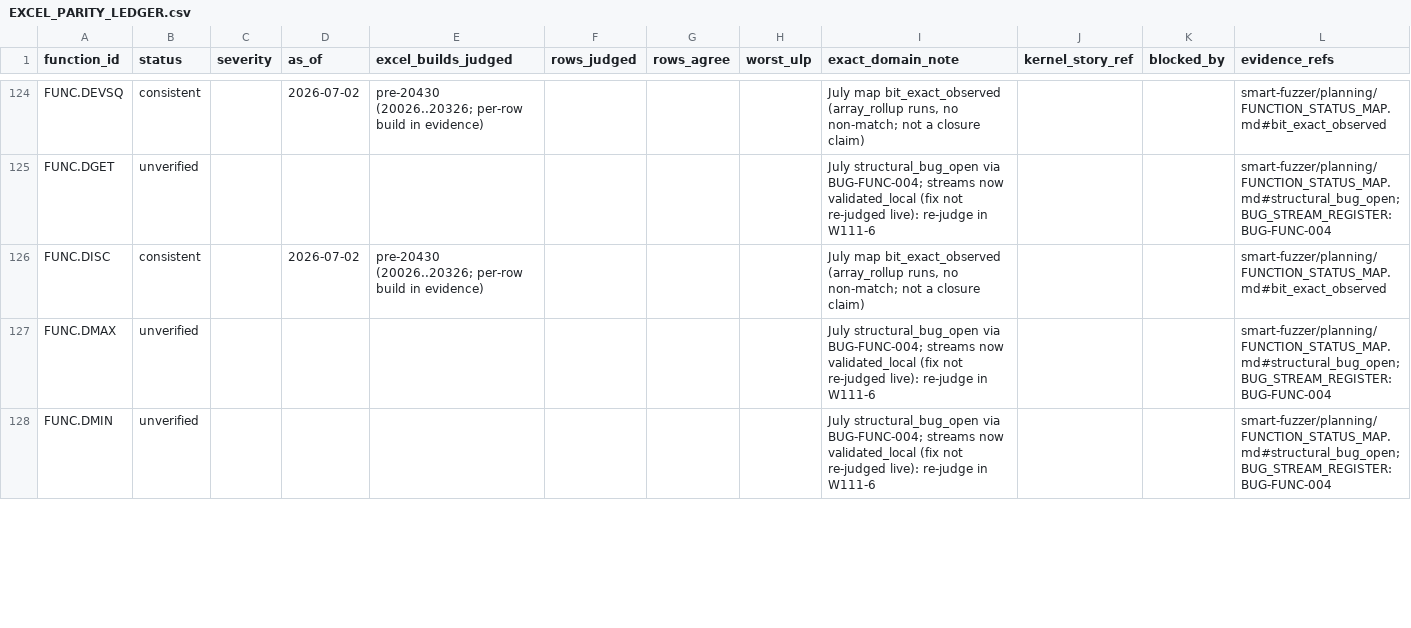
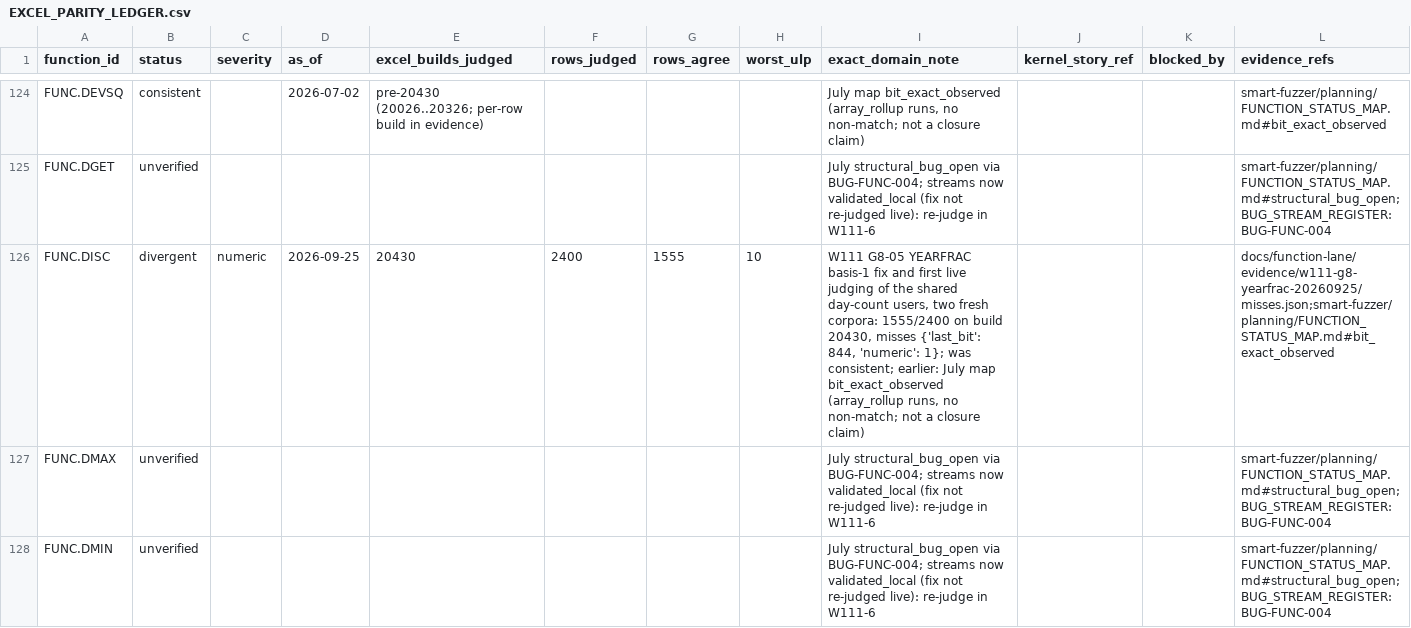
Before and after one commit to DnaCalc/OxFunc, a CSV file: docs/function-lane/EXCEL_PARITY_LEDGER.csv, drawn as a sheet; only a part is shown, gaps mark what is left out; the diff covers the shown part only.

```diff
--- a/docs/function-lane/EXCEL_PARITY_LEDGER.csv
+++ b/docs/function-lane/EXCEL_PARITY_LEDGER.csv
@@ -125,3 +125,3 @@ FUNC.DEVSQ,consistent,,2026-07-02,pre-20430 (20026..20326; per-row build in evid
 FUNC.DGET,unverified,,,,,,,July structural_bug_open via BUG-FUNC-004; streams now validated_local (fix not re-judged live): re-judge in W111-6,,,smart-fuzzer/planning/FUNCTION_STATUS_MAP.md#structural_bug_open;BUG_STREAM_REGISTER:BUG-FUNC-004
-FUNC.DISC,consistent,,2026-07-02,pre-20430 (20026..20326; per-row build in evidence),,,,"July map bit_exact_observed (array_rollup runs, no non-match; not a closure claim)",,,smart-fuzzer/planning/FUNCTION_STATUS_MAP.md#bit_exact_observed
+FUNC.DISC,divergent,numeric,2026-09-25,20430,2400,1555,10,"W111 G8-05 YEARFRAC basis-1 fix and first live judging of the shared day-count users, two fresh corpora: 1555/2400 on build 20430, misses {'last_bit': 844, 'numeric': 1}; was consistent; earlier: July map bit_exact_observed (array_rollup runs, no non-match; not a closure claim)",,,docs/function-lane/evidence/w111-g8-yearfrac-20260925/misses.json;smart-fuzzer/planning/FUNCTION_STATUS_MAP.md#bit_exact_observed
 FUNC.DMAX,unverified,,,,,,,July structural_bug_open via BUG-FUNC-004; streams now validated_local (fix not re-judged live): re-judge in W111-6,,,smart-fuzzer/planning/FUNCTION_STATUS_MAP.md#structural_bug_open;BUG_STREAM_REGISTER:BUG-FUNC-004
```
Also changed, not shown: 35 edited cells elsewhere in this file, 7 other files.
